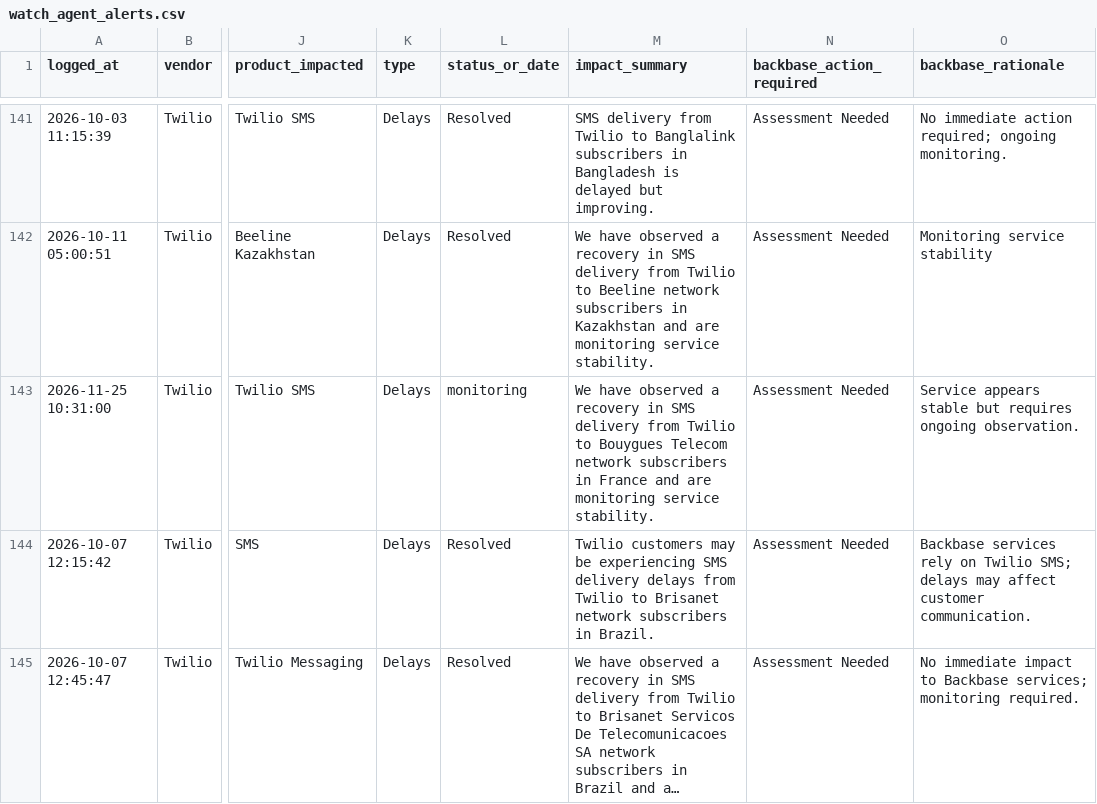
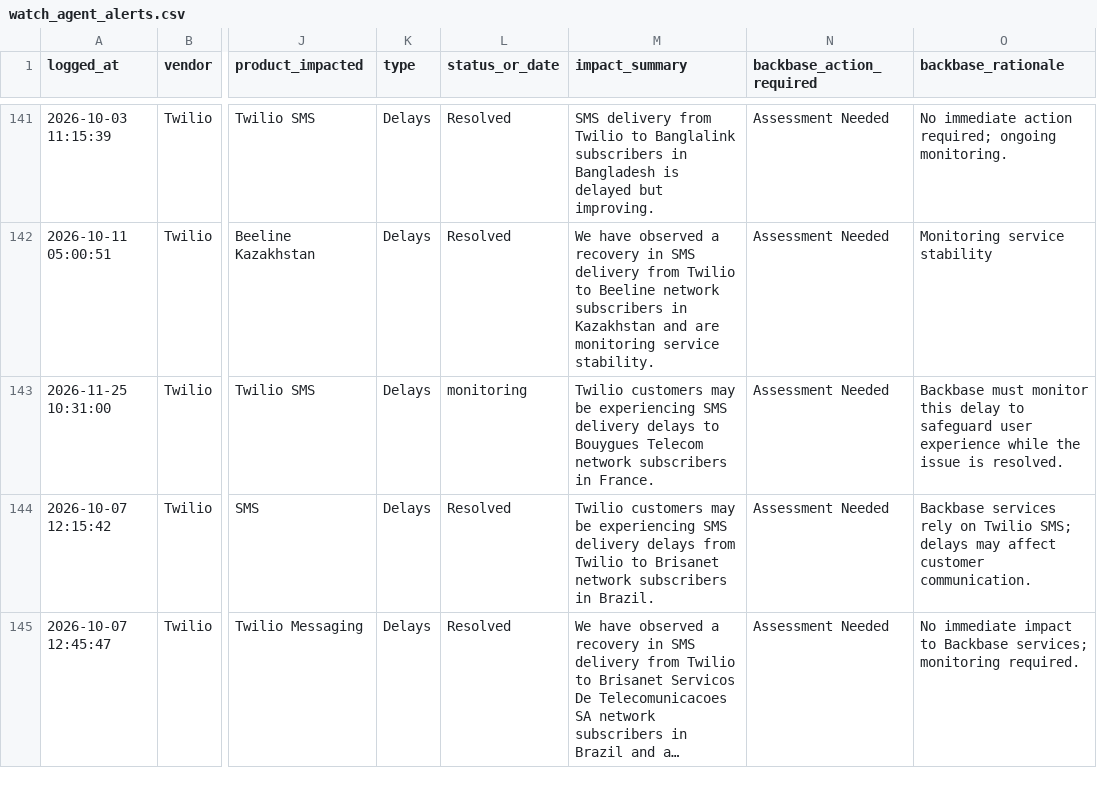
Before and after one commit to abhishek883388/ai_watch_marketplace, a CSV file: watch_agent_alerts.csv, drawn as a sheet; only a part is shown, gaps mark what is left out; long unchanged cells end in …; the diff covers the shown part only; the diff names each change by its address in the sheet, - before the commit and + after, or states it on an @@ line.

```diff
--- a/watch_agent_alerts.csv
+++ b/watch_agent_alerts.csv
-M143 (impact_summary): We have observed a recovery in SMS delivery from Twilio to Bouygues Telecom network subscribers in France and are monitoring service stability.
+M143 (impact_summary): Twilio customers may be experiencing SMS delivery delays to Bouygues Telecom network subscribers in France.
-O143 (backbase_rationale): Service appears stable but requires ongoing observation.
+O143 (backbase_rationale): Backbase must monitor this delay to safeguard user experience while the issue is resolved.
```
Also changed, not shown: 11 edited cells elsewhere in this file, zendesk_watch_agent_alerts.csv.
